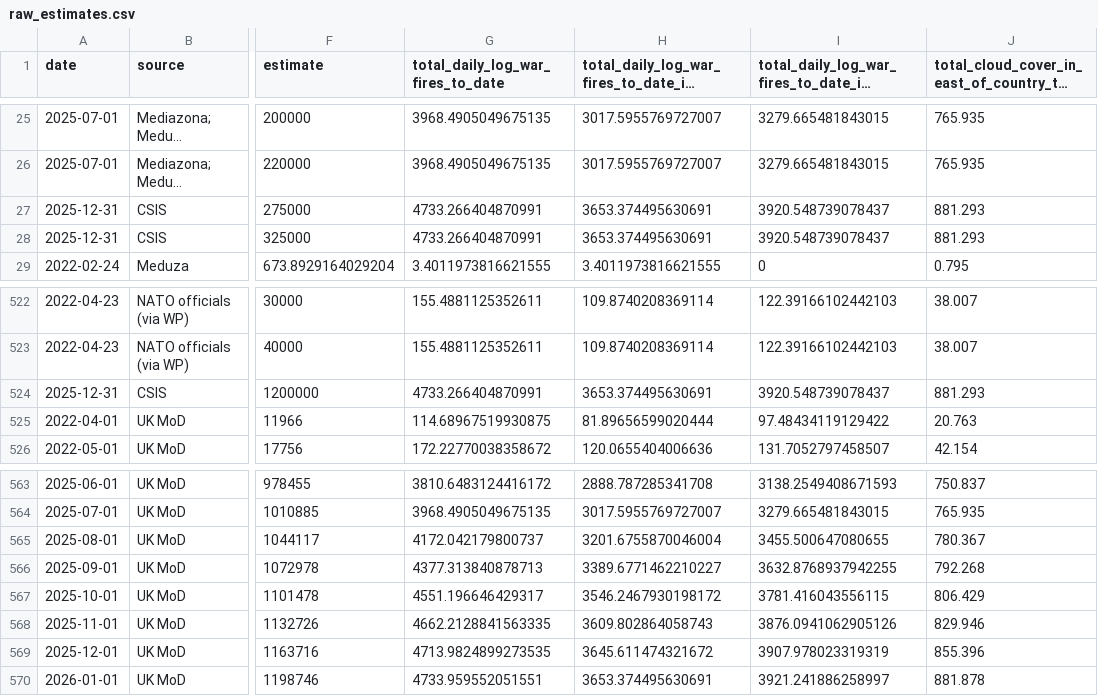
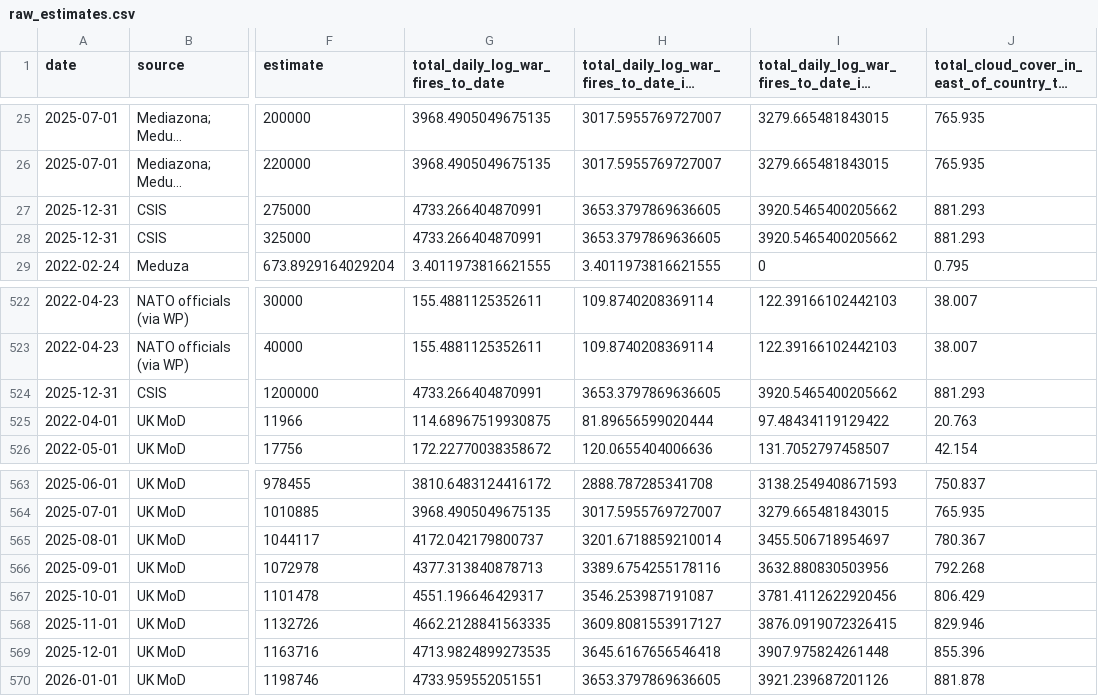
Before and after one commit to TheEconomist/the-economist-ukraine-war-dead-and-wounded-estimates, a CSV file: output-data/tracker/raw_estimates.csv, drawn as a sheet; only a part is shown, gaps mark what is left out; long unchanged cells end in …; the diff names each change by its address in the sheet, - before the commit and + after, or states it on an @@ line.

```diff
--- a/output-data/tracker/raw_estimates.csv
+++ b/output-data/tracker/raw_estimates.csv
-H27:H28: 3653.374495630691
+H27:H28: 3653.3797869636605
-I27:I28: 3920.548739078437
+I27:I28: 3920.5465400205662
-H524: 3653.374495630691
+H524: 3653.3797869636605
-I524: 3920.548739078437
+I524: 3920.5465400205662
-H565: 3201.6755870046004
+H565: 3201.6718859210014
-I565: 3455.500647080655
+I565: 3455.506718954697
-H566: 3389.6771462210227
+H566: 3389.6754255178116
-I566: 3632.8768937942255
+I566: 3632.880830503956
-H567: 3546.2467930198172
+H567: 3546.253987191087
-I567: 3781.416043556115
+I567: 3781.4112622920456
-H568: 3609.802864058743
+H568: 3609.8081553917127
-I568: 3876.0941062905126
+I568: 3876.0919072326415
-H569: 3645.611474321672
+H569: 3645.6167656546418
-I569: 3907.978023319319
+I569: 3907.975824261448
-H570: 3653.374495630691
+H570: 3653.3797869636605
-I570: 3921.241886258997
+I570: 3921.239687201126
```
Also changed, not shown: output-data/tracker/meta-estimate-casualties.csv, output-data/tracker/meta-estimate-deaths.csv, 2 other files.
